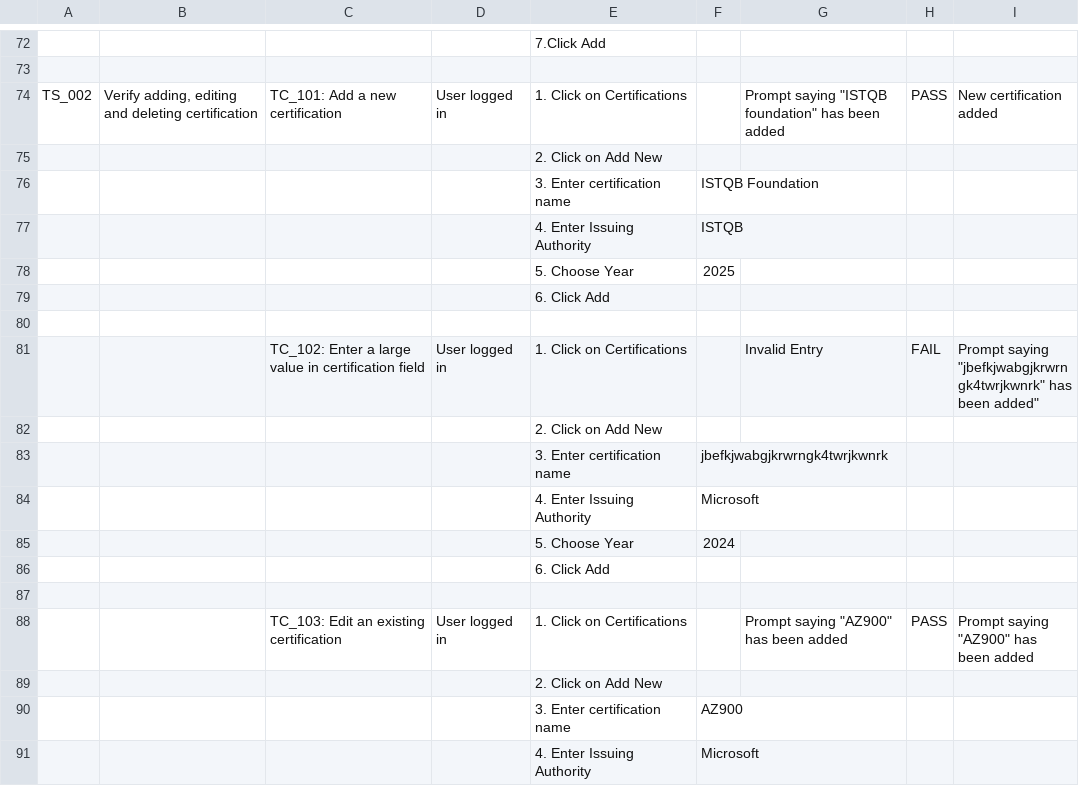
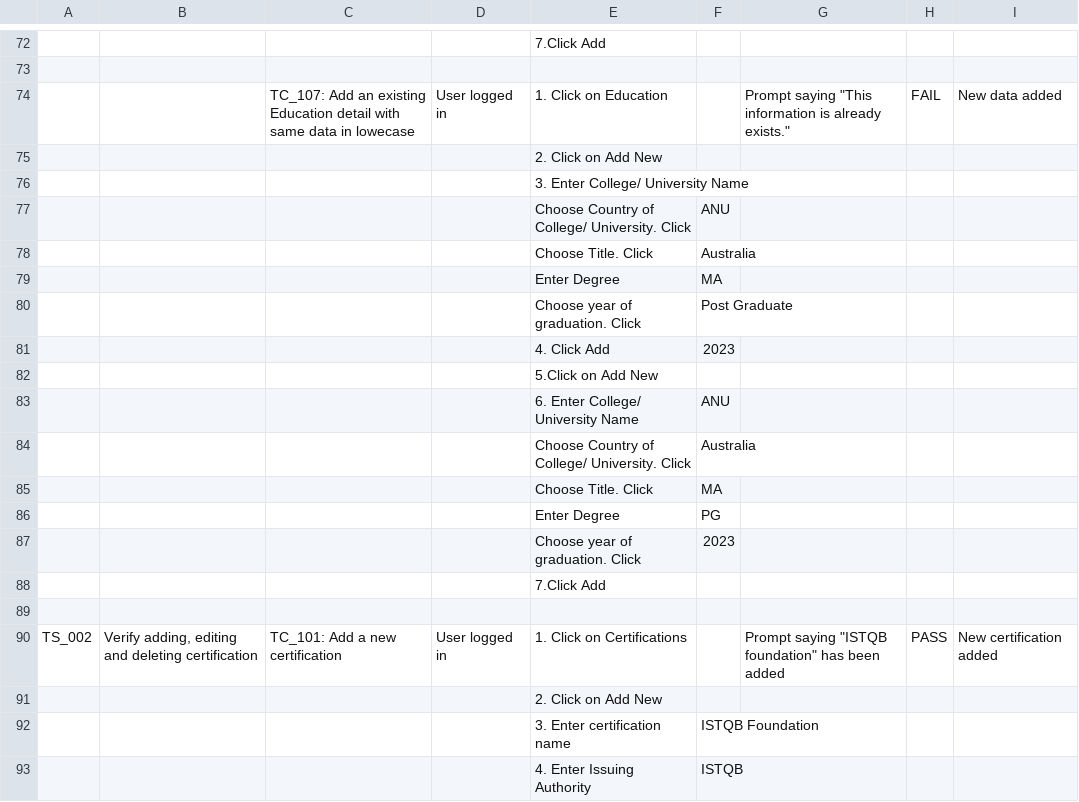
Before and after one commit to Anjanarm/Mars_ManualTesting, a CSV file: Education_Certification.csv, drawn as a sheet; only a part is shown, gaps mark what is left out; the shorter side is filled out with more unchanged rows; the diff covers the shown part only; the diff names each change by its address in the sheet, - before the commit and + after, or states it on an @@ line.

Commit message:
Additional test cases for education and certification

```diff
--- a/Education_Certification.csv
+++ b/Education_Certification.csv
+row 74:  |  | TC_107: Add an existing Education detail with same data in lowecase | User logged in | 1. Click on Education |  | Prompt saying "This information is already exists." | FAIL | New data added
+row 75:  |  |  |  | 2. Click on Add New
+row 76:  |  |  |  | 3. Enter College/ University Name
+row 77:  |  |  |  | Choose Country of College/ University. Click | ANU
+row 78:  |  |  |  | Choose Title. Click | Australia
+row 79:  |  |  |  | Enter Degree | MA
+row 80:  |  |  |  | Choose year of graduation. Click | Post Graduate
+row 81:  |  |  |  | 4. Click Add | 2023
+row 82:  |  |  |  | 5.Click on Add New
+row 83:  |  |  |  | 6. Enter College/ University Name | ANU
+row 84:  |  |  |  | Choose Country of College/ University. Click | Australia
+row 85:  |  |  |  | Choose Title. Click | MA
+row 86:  |  |  |  | Enter Degree | PG
+row 87:  |  |  |  | Choose year of graduation. Click | 2023
+row 88:  |  |  |  | 7.Click Add
+row 89: (empty)
```
Also changed, not shown: 46 added rows elsewhere in this file.
